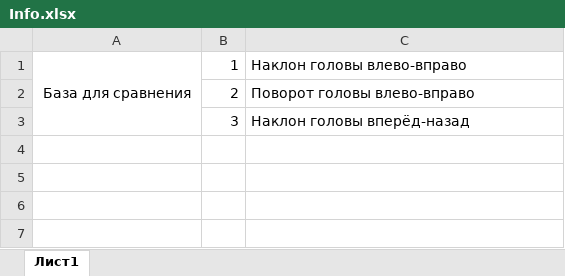
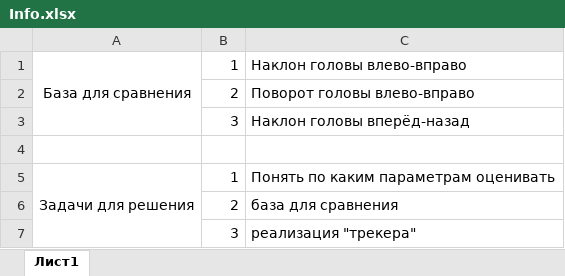
Before and after one commit to intel-cv-summer-camp/Workout-check, an Excel workbook: Info.xlsx, sheet Лист1, drawn as a sheet; values as stored, in another font and other column widths than the file's, no borders; the diff names each change by its address in the sheet, - before the commit and + after, or states it on an @@ line.

Commit message:
updated Info

```diff
--- a/Info.xlsx (sheet Лист1)
+++ b/Info.xlsx (sheet Лист1)
+row 4: (empty)
+row 5: Задачи для решения | 1 | Понять по каким параметрам оценивать
+row 6:  | 2 | база для сравнения
+row 7:  | 3 | реализация "трекера"
```
